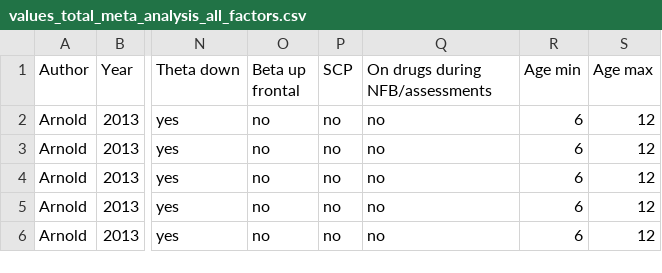
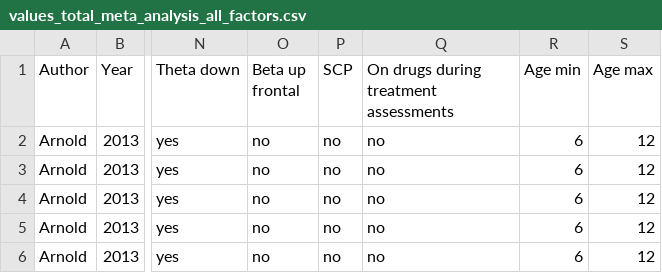
Before and after one commit to abussalb/meta-analysis-statistical-tools, a CSV file: examples/systematic-analysis-of-biases/values_total_meta_analysis_all_factors.csv, drawn as a sheet; only a part is shown, gaps mark what is left out; the diff names each change by its address in the sheet, - before the commit and + after, or states it on an @@ line.

Commit message:
update of names

```diff
--- a/examples/systematic-analysis-of-biases/values_total_meta_analysis_all_factors.csv
+++ b/examples/systematic-analysis-of-biases/values_total_meta_analysis_all_factors.csv
-Q1: On drugs during NFB/assessments
+Q1: On drugs during treatment assessments
```
Also changed, not shown: 2 other files.
